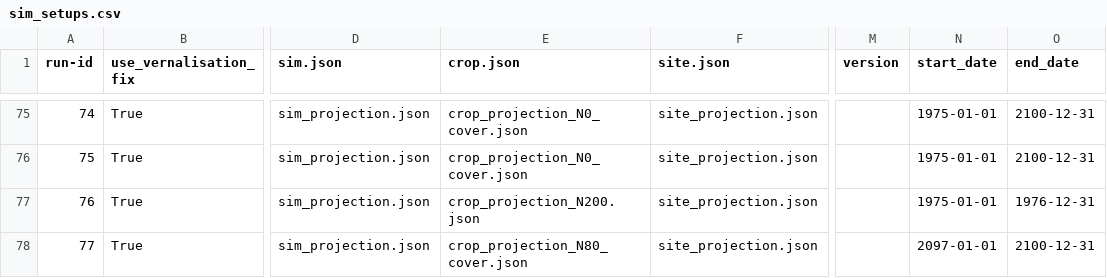
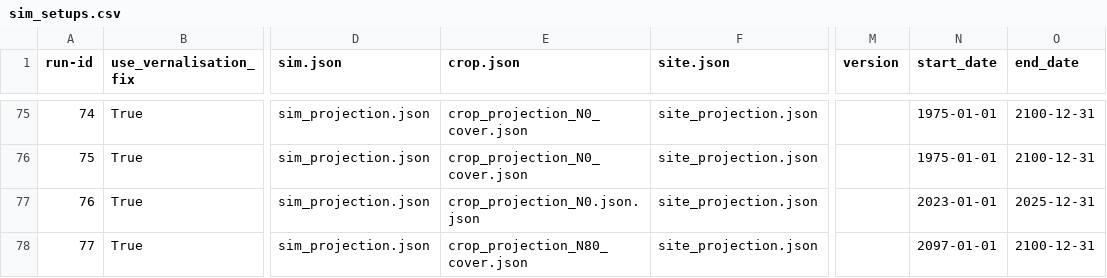
Before and after one commit to zalf-rpm/Safe-H2O-Farm, a CSV file: sim_setups.csv, drawn as a sheet; only a part is shown, gaps mark what is left out; the diff names each change by its address in the sheet, - before the commit and + after, or states it on an @@ line.

Commit message:
test

```diff
--- a/sim_setups.csv
+++ b/sim_setups.csv
-E77 (crop.json): crop_projection_N200.json
+E77 (crop.json): crop_projection_N0.json.json
-N77 (start_date): 1975-01-01
+N77 (start_date): 2023-01-01
-O77 (end_date): 1976-12-31
+O77 (end_date): 2025-12-31
```
